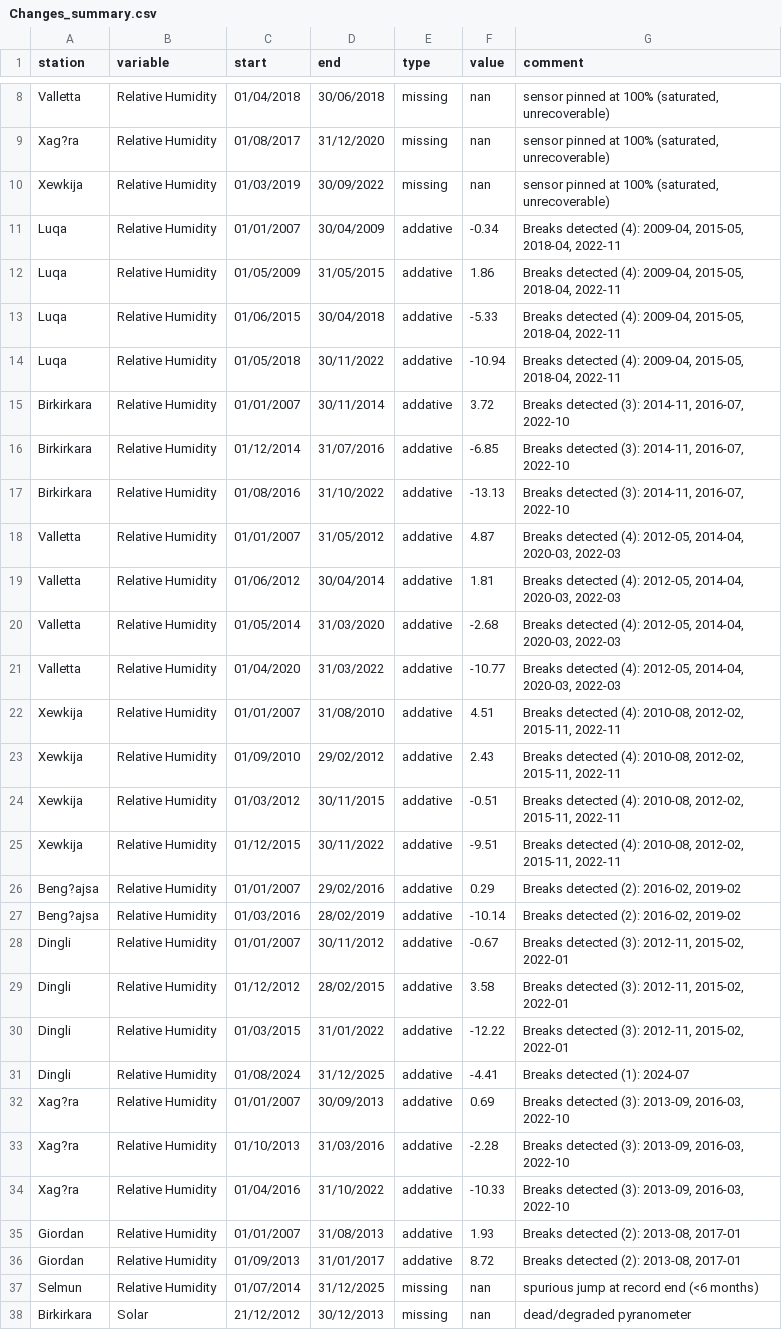
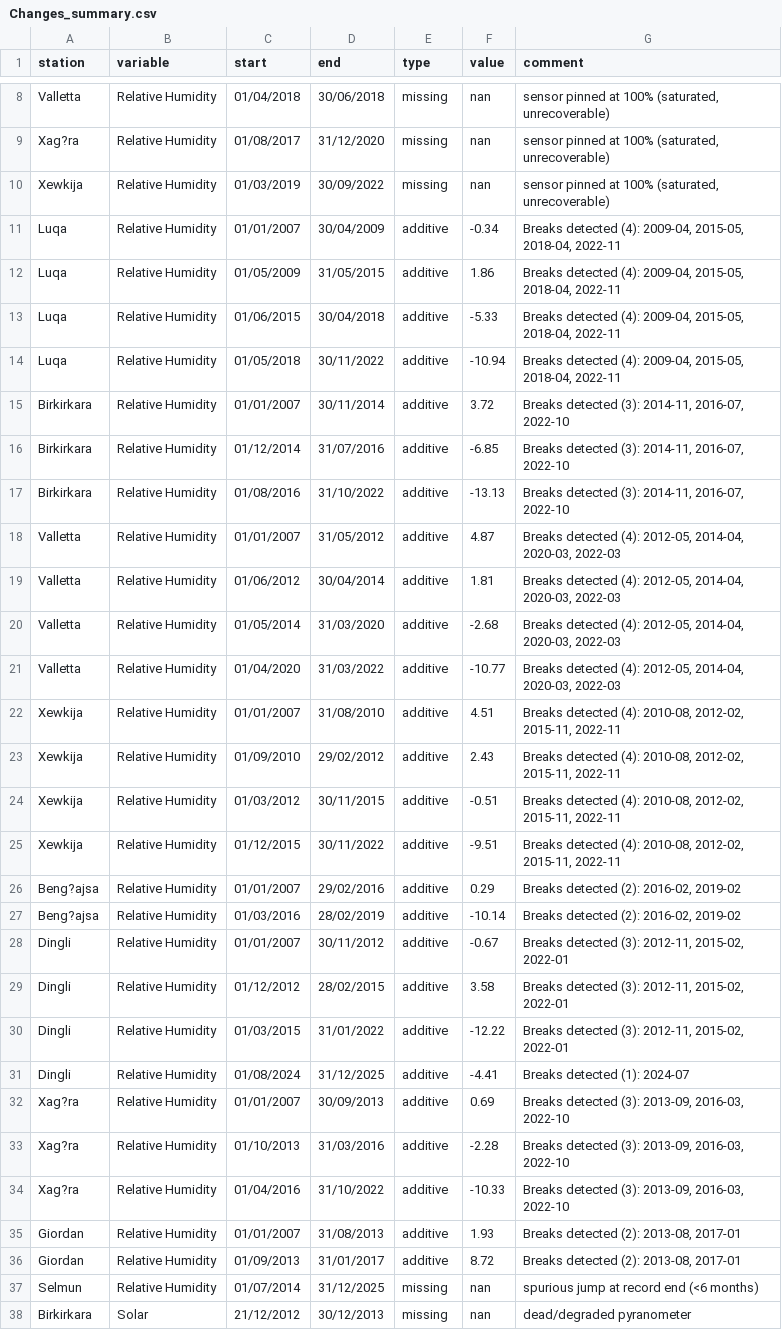
Before and after one commit to ciarloj/Climatology-of-the-Maltese-Islands, a CSV file: 2.2_Homogenization/change_logs/Changes_summary.csv, drawn as a sheet; only a part is shown, gaps mark what is left out; the diff covers the shown part only; the diff names each change by its address in the sheet, - before the commit and + after, or states it on an @@ line.

Commit message:
updates to SNHT
typo in summary (additive)
addition of missing scripts related to SNHT
updates to SNHT for ERA5
new MERRA2

```diff
--- a/2.2_Homogenization/change_logs/Changes_summary.csv
+++ b/2.2_Homogenization/change_logs/Changes_summary.csv
-E11:E36 (type): addative
+E11:E36 (type): additive
```
Also changed, not shown: 28 edited cells elsewhere in this file, 34 other files.
